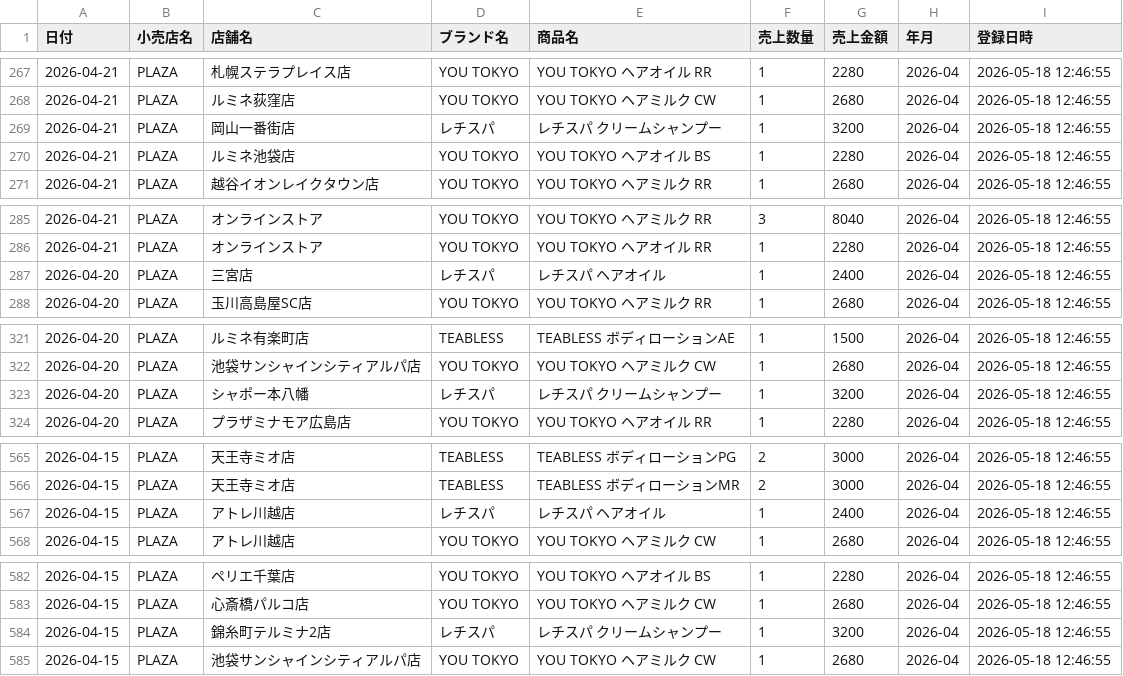
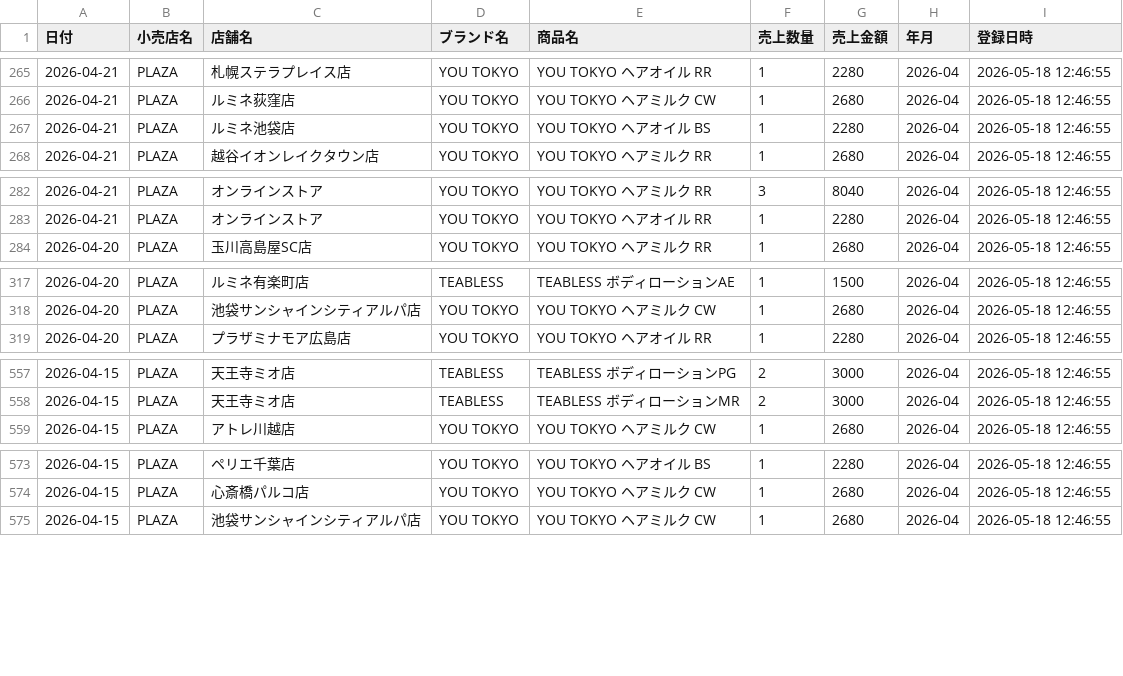
Before and after one commit to hanyubg-ui/pos-portal, a CSV file: data/pos_PLAZA.csv, drawn as a sheet; only a part is shown, gaps mark what is left out; the diff covers the shown part only.

Commit message:
POS data update PLAZA 2026-05-18 14:31

```diff
--- a/data/pos_PLAZA.csv
+++ b/data/pos_PLAZA.csv
@@ -268,3 +266,2 @@
 2026-04-21,PLAZA,ルミネ荻窪店,YOU TOKYO,YOU TOKYO ヘアミルク CW,1,2680,2026-04,2026-05-18 12:46:55
-2026-04-21,PLAZA,岡山一番街店,レチスパ,レチスパ クリームシャンプー,1,3200,2026-04,2026-05-18 12:46:55
 2026-04-21,PLAZA,ルミネ池袋店,YOU TOKYO,YOU TOKYO ヘアオイル BS,1,2280,2026-04,2026-05-18 12:46:55
@@ -286,3 +283,2 @@
 2026-04-21,PLAZA,オンラインストア,YOU TOKYO,YOU TOKYO ヘアオイル RR,1,2280,2026-04,2026-05-18 12:46:55
-2026-04-20,PLAZA,三宮店,レチスパ,レチスパ ヘアオイル,1,2400,2026-04,2026-05-18 12:46:55
 2026-04-20,PLAZA,玉川高島屋SC店,YOU TOKYO,YOU TOKYO ヘアミルク RR,1,2680,2026-04,2026-05-18 12:46:55
@@ -322,3 +318,2 @@
 2026-04-20,PLAZA,池袋サンシャインシティアルパ店,YOU TOKYO,YOU TOKYO ヘアミルク CW,1,2680,2026-04,2026-05-18 12:46:55
-2026-04-20,PLAZA,シャポー本八幡,レチスパ,レチスパ クリームシャンプー,1,3200,2026-04,2026-05-18 12:46:55
 2026-04-20,PLAZA,プラザミナモア広島店,YOU TOKYO,YOU TOKYO ヘアオイル RR,1,2280,2026-04,2026-05-18 12:46:55
@@ -566,3 +558,2 @@
 2026-04-15,PLAZA,天王寺ミオ店,TEABLESS,TEABLESS ボディローションMR,2,3000,2026-04,2026-05-18 12:46:55
-2026-04-15,PLAZA,アトレ川越店,レチスパ,レチスパ ヘアオイル,1,2400,2026-04,2026-05-18 12:46:55
 2026-04-15,PLAZA,アトレ川越店,YOU TOKYO,YOU TOKYO ヘアミルク CW,1,2680,2026-04,2026-05-18 12:46:55
@@ -583,3 +574,2 @@
 2026-04-15,PLAZA,心斎橋パルコ店,YOU TOKYO,YOU TOKYO ヘアミルク CW,1,2680,2026-04,2026-05-18 12:46:55
-2026-04-15,PLAZA,錦糸町テルミナ2店,レチスパ,レチスパ クリームシャンプー,1,3200,2026-04,2026-05-18 12:46:55
 2026-04-15,PLAZA,池袋サンシャインシティアルパ店,YOU TOKYO,YOU TOKYO ヘアミルク CW,1,2680,2026-04,2026-05-18 12:46:55
```
Also changed, not shown: 15 removed rows elsewhere in this file.
